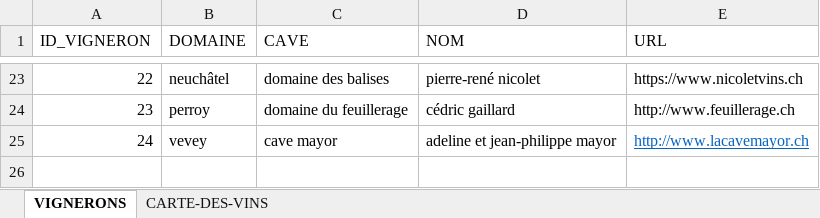
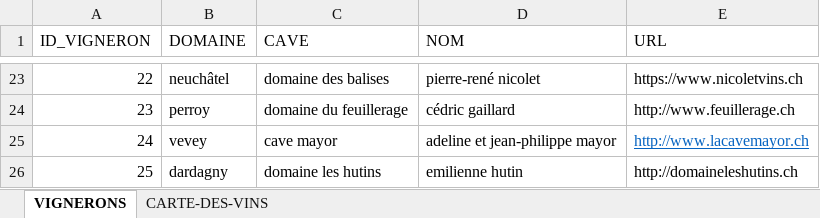
Before and after one commit to deuxfoiscinq/deuxfoiscinq, an Excel workbook: la-cave-de-deuxfoiscinq/carte-des-vins.xlsx, sheet VIGNERONS, drawn as a sheet; only a part is shown, gaps mark what is left out; values as stored, in another font and other column widths than the file's, no borders; table styles not drawn; the diff names each change by its address in the sheet, - before the commit and + after, or states it on an @@ line.

```diff
--- a/la-cave-de-deuxfoiscinq/carte-des-vins.xlsx (sheet VIGNERONS)
+++ b/la-cave-de-deuxfoiscinq/carte-des-vins.xlsx (sheet VIGNERONS)
+row 26: 25 | dardagny | domaine les hutins | emilienne hutin | http://domaineleshutins.ch
```
Also changed, not shown: sheet CARTE-DES-VINS, 1 other file.
